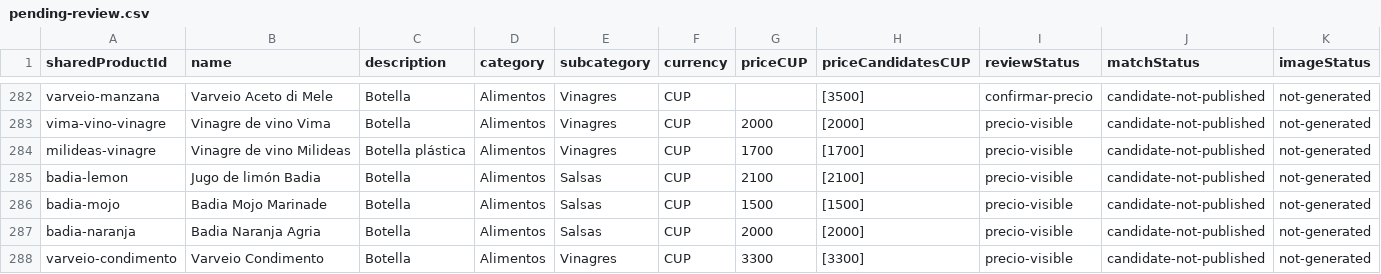
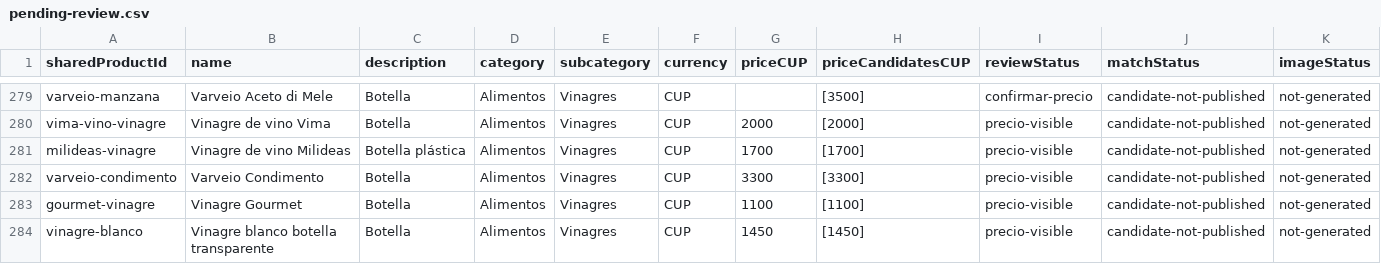
Before and after one commit to ernest196391/pictures-, a CSV file: data/coloshop/intake-2026-10-05/pending-review.csv, drawn as a sheet; only a part is shown, gaps mark what is left out; the shorter side is filled out with more unchanged rows; rows hold the shown columns only; the diff covers the shown part only; the diff names each change by its address in the sheet, - before the commit and + after, or states it on an @@ line.

Commit message:
Record batch 009 live publication:183 products and403 remaining review records

```diff
--- a/data/coloshop/intake-2026-10-05/pending-review.csv
+++ b/data/coloshop/intake-2026-10-05/pending-review.csv
-row 285: badia-lemon | Jugo de limón Badia | Botella | Alimentos | Salsas | CUP | 2100 | [2100] | precio-visible | candidate-not-published | not-generated
-row 286: badia-mojo | Badia Mojo Marinade | Botella | Alimentos | Salsas | CUP | 1500 | [1500] | precio-visible | candidate-not-published | not-generated
-row 287: badia-naranja | Badia Naranja Agria | Botella | Alimentos | Salsas | CUP | 2000 | [2000] | precio-visible | candidate-not-published | not-generated
```
Also changed, not shown: 7 removed rows elsewhere in this file, data/coloshop/intake-2026-10-05/inventario-maestro.csv, data/coloshop/intake-2026-10-05/master-products.csv, 11 other files.
